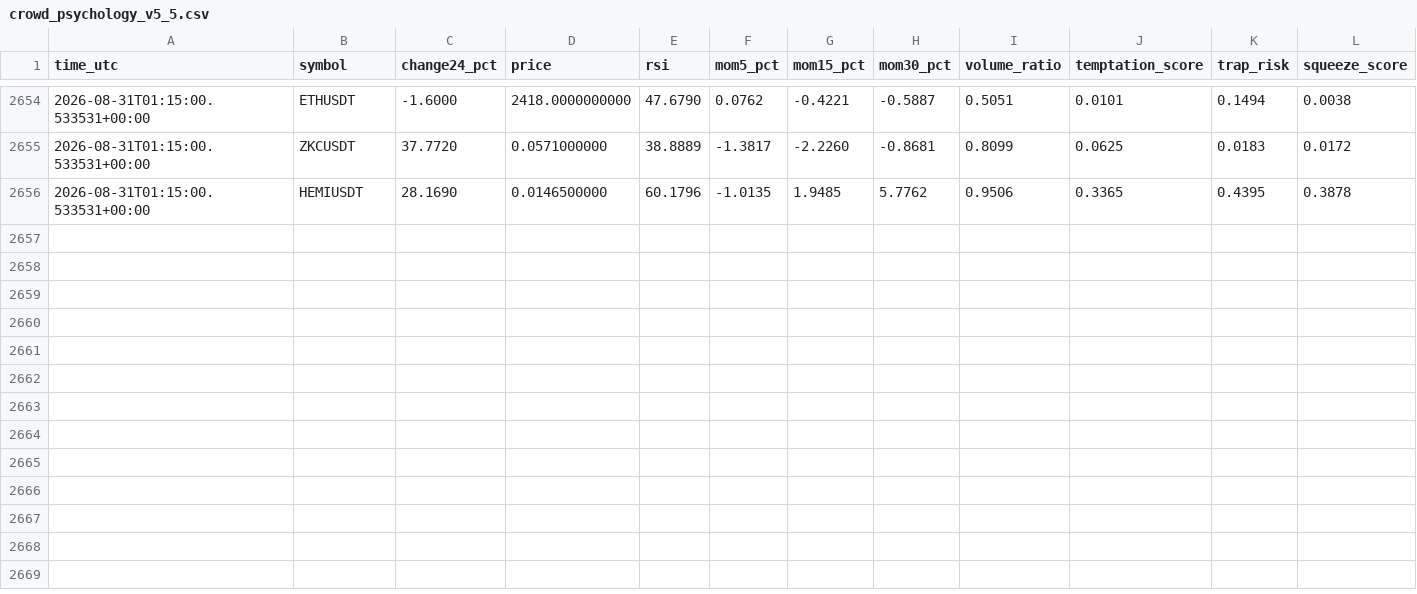
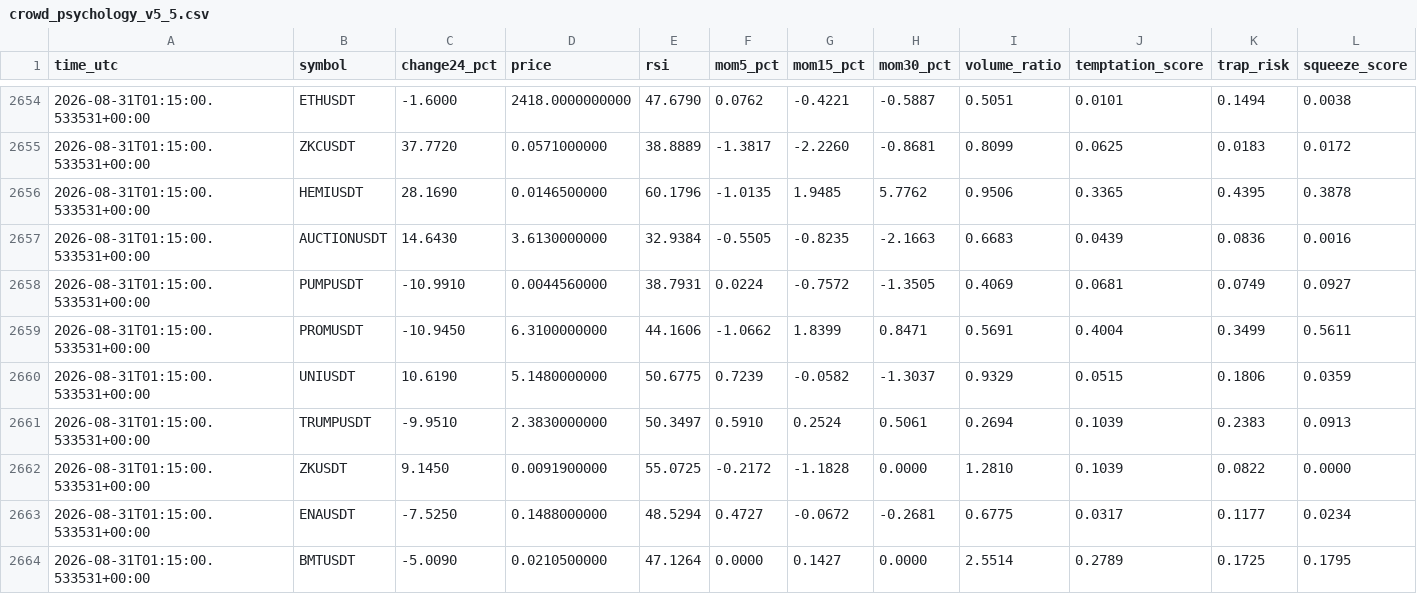
Before and after one commit to mrmatinbolandnazar-web/crypto-paper-bot, a CSV file: vps_reports/crowd_psychology_v5_5.csv, drawn as a sheet; only a part is shown, gaps mark what is left out; rows hold the shown columns only; the diff names each change by its address in the sheet, - before the commit and + after, or states it on an @@ line.

```diff
--- a/vps_reports/crowd_psychology_v5_5.csv
+++ b/vps_reports/crowd_psychology_v5_5.csv
+row 2657: 2026-08-31T01:15:00.533531+00:00 | AUCTIONUSDT | 14.6430 | 3.6130000000 | 32.9384 | -0.5505 | -0.8235 | -2.1663 | 0.6683 | 0.0439 | 0.0836 | 0.0016
+row 2658: 2026-08-31T01:15:00.533531+00:00 | PUMPUSDT | -10.9910 | 0.0044560000 | 38.7931 | 0.0224 | -0.7572 | -1.3505 | 0.4069 | 0.0681 | 0.0749 | 0.0927
+row 2659: 2026-08-31T01:15:00.533531+00:00 | PROMUSDT | -10.9450 | 6.3100000000 | 44.1606 | -1.0662 | 1.8399 | 0.8471 | 0.5691 | 0.4004 | 0.3499 | 0.5611
+row 2660: 2026-08-31T01:15:00.533531+00:00 | UNIUSDT | 10.6190 | 5.1480000000 | 50.6775 | 0.7239 | -0.0582 | -1.3037 | 0.9329 | 0.0515 | 0.1806 | 0.0359
+row 2661: 2026-08-31T01:15:00.533531+00:00 | TRUMPUSDT | -9.9510 | 2.3830000000 | 50.3497 | 0.5910 | 0.2524 | 0.5061 | 0.2694 | 0.1039 | 0.2383 | 0.0913
+row 2662: 2026-08-31T01:15:00.533531+00:00 | ZKUSDT | 9.1450 | 0.0091900000 | 55.0725 | -0.2172 | -1.1828 | 0.0000 | 1.2810 | 0.1039 | 0.0822 | 0.0000
+row 2663: 2026-08-31T01:15:00.533531+00:00 | ENAUSDT | -7.5250 | 0.1488000000 | 48.5294 | 0.4727 | -0.0672 | -0.2681 | 0.6775 | 0.0317 | 0.1177 | 0.0234
+row 2664: 2026-08-31T01:15:00.533531+00:00 | BMTUSDT | -5.0090 | 0.0210500000 | 47.1264 | 0.0000 | 0.1427 | 0.0000 | 2.5514 | 0.2789 | 0.1725 | 0.1795
```
Also changed, not shown: vps_reports/news_shadow_v5_4.csv, 9 other files.
